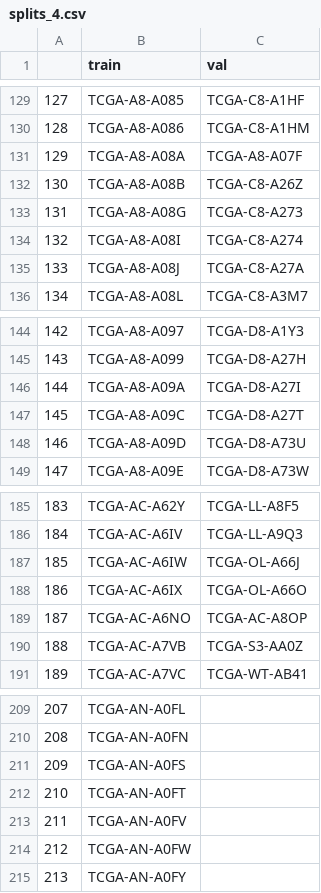
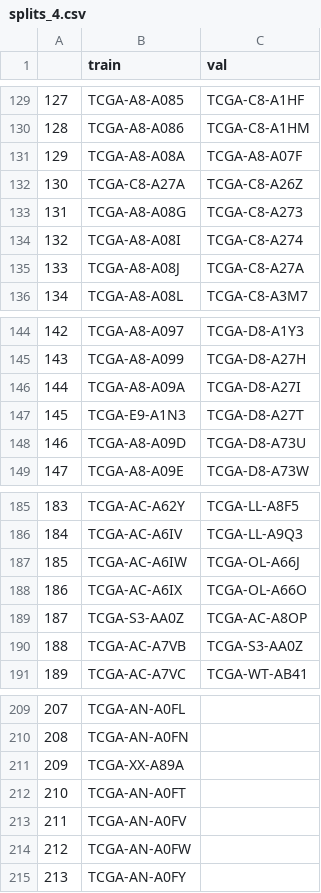
Before and after one commit to Curry30Messi/mine-cmta, a CSV file: splits/5foldcv/tcga_brca/splits_4.csv, drawn as a sheet; only a part is shown, gaps mark what is left out.

```diff
--- a/splits/5foldcv/tcga_brca/splits_4.csv
+++ b/splits/5foldcv/tcga_brca/splits_4.csv
@@ -131,3 +131,3 @@
 129,TCGA-A8-A08A,TCGA-A8-A07F
-130,TCGA-A8-A08B,TCGA-C8-A26Z
+130,TCGA-C8-A27A,TCGA-C8-A26Z
 131,TCGA-A8-A08G,TCGA-C8-A273
@@ -146,3 +146,3 @@
 144,TCGA-A8-A09A,TCGA-D8-A27I
-145,TCGA-A8-A09C,TCGA-D8-A27T
+145,TCGA-E9-A1N3,TCGA-D8-A27T
 146,TCGA-A8-A09D,TCGA-D8-A73U
@@ -188,3 +188,3 @@
 186,TCGA-AC-A6IX,TCGA-OL-A66O
-187,TCGA-AC-A6NO,TCGA-AC-A8OP
+187,TCGA-S3-AA0Z,TCGA-AC-A8OP
 188,TCGA-AC-A7VB,TCGA-S3-AA0Z
@@ -210,3 +210,3 @@
 208,TCGA-AN-A0FN,
-209,TCGA-AN-A0FS,
+209,TCGA-XX-A89A,
 210,TCGA-AN-A0FT,
```
Also changed, not shown: splits/5foldcv/tcga_brca/splits_2.csv, 2 other files.
